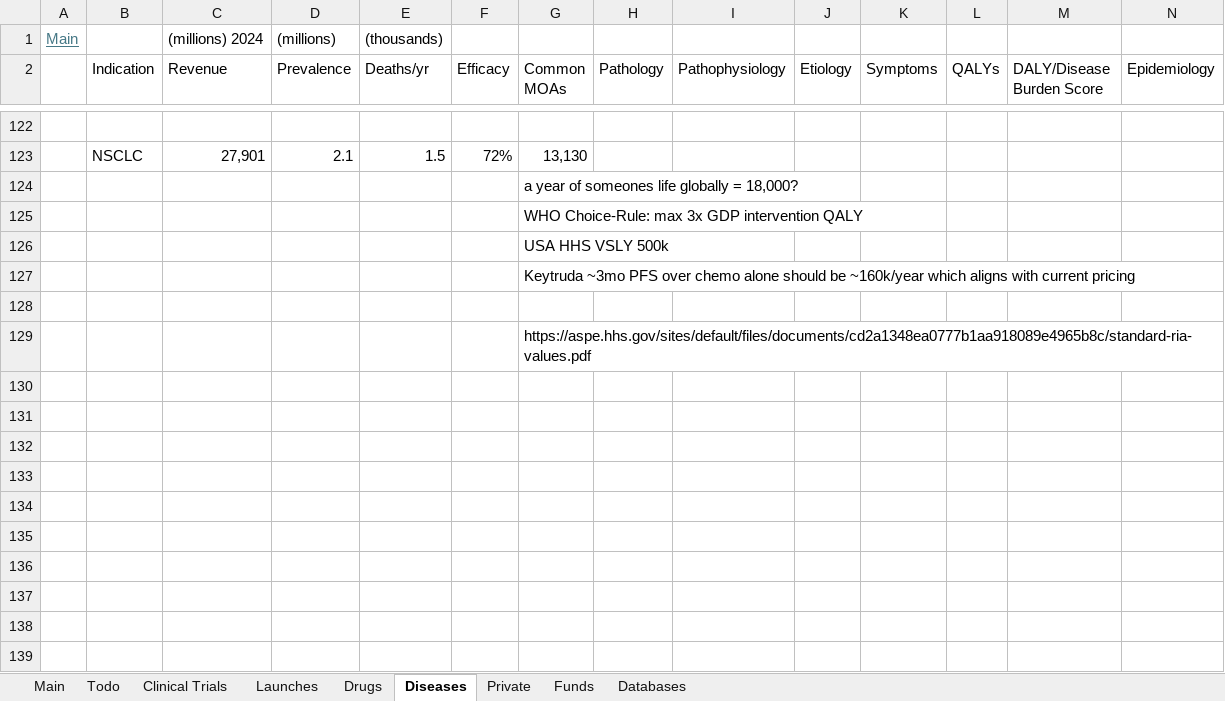
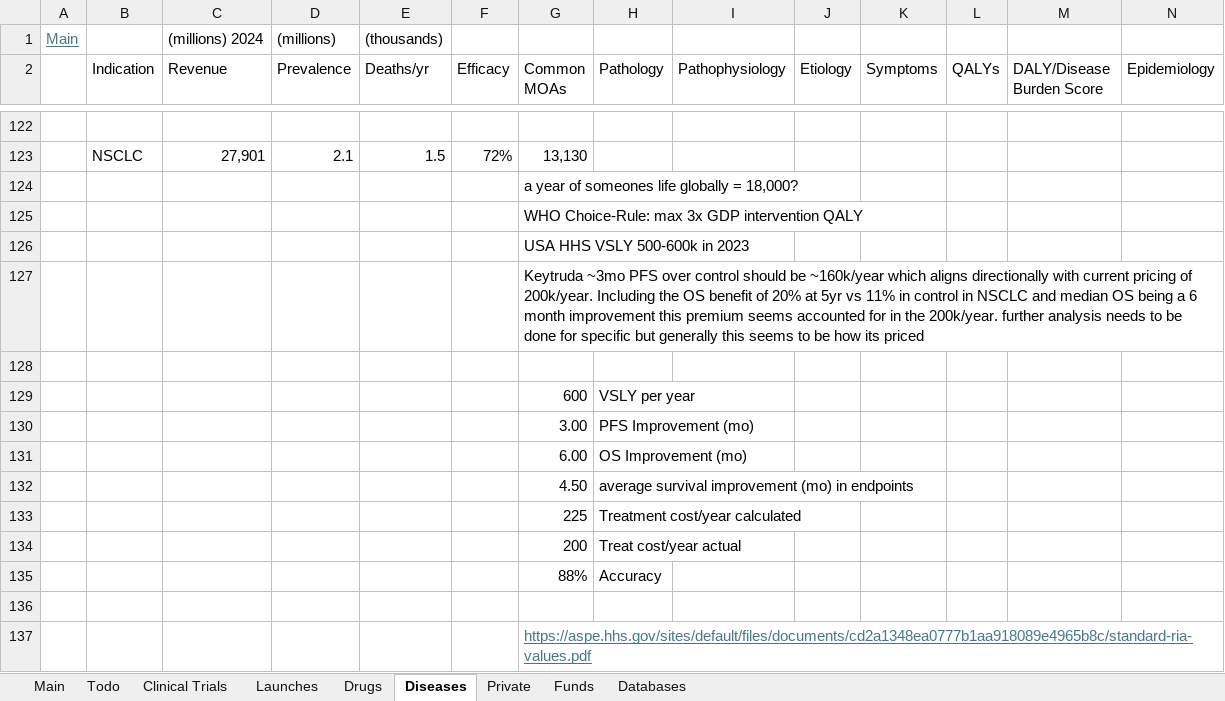
Before and after one commit to LiamRender/models, an Excel workbook: biopharma.xlsx, sheet Diseases, drawn as a sheet; only a part is shown, gaps mark what is left out; values as stored, in another font and other column widths than the file's, no borders; addresses are those after the commit; rows hold the shown columns only; the diff names each change by its address in the sheet, - before the commit and + after, or states it on an @@ line.

```diff
--- a/biopharma.xlsx (sheet Diseases)
+++ b/biopharma.xlsx (sheet Diseases)
-G126 (Common MOAs): USA HHS VSLY 500k
+G126 (Common MOAs): USA HHS VSLY 500-600k in 2023
-G127 (Common MOAs): …PFS over chemo alone should be ~160k/year which aligns with current pricing
+G127 (Common MOAs): …PFS over control should be ~160k/year which aligns directionally with current pricing of 200k/year. Including the OS benefit of 20% at 5yr vs 11% in control in NSCLC and median OS being a 6 month improvement this premium seems accounted for in the 200k/year. further analysis needs to be done for specific but generally this seems to be how its priced
+row 128: (empty)
+row 129:  |  |  |  |  |  | 600 | VSLY per year
+row 130:  |  |  |  |  |  | 3.00 | PFS Improvement (mo)
+row 131:  |  |  |  |  |  | 6.00 | OS Improvement (mo)
+row 132:  |  |  |  |  |  | 4.50 | average survival improvement (mo) in endpoints
+row 133:  |  |  |  |  |  | 225 | Treatment cost/year calculated
+row 134:  |  |  |  |  |  | 200 | Treat cost/year actual
+row 135:  |  |  |  |  |  | 88% | Accuracy
@@ G137 underline: off → on, text colour: black → #467886 @@
```
Also changed, not shown: sheet Main, ATYR.xlsx, GOOGL.xlsx, 4 other files.
